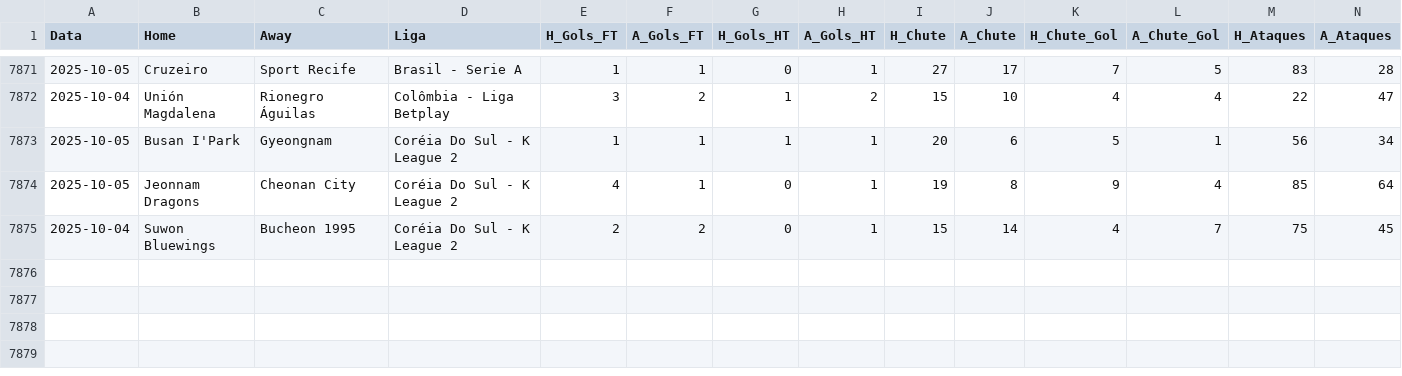
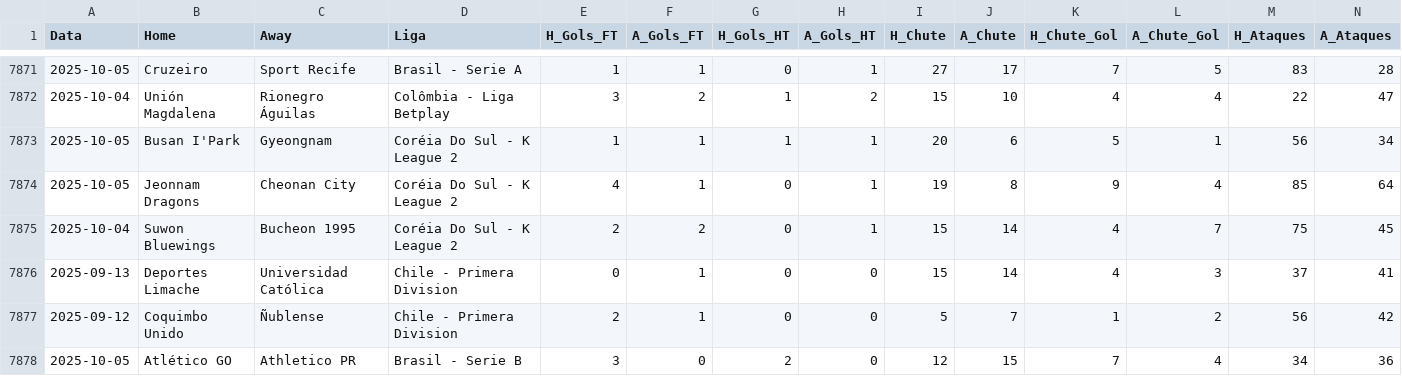
Before and after one commit to rafa3lsilva/webscrapping_redscore, a CSV file: dados_redscore.csv, drawn as a sheet; only a part is shown, gaps mark what is left out; rows hold the shown columns only; the diff names each change by its address in the sheet, - before the commit and + after, or states it on an @@ line.

Commit message:
atualizando base de dados e jogos do dia 09-10-2025

```diff
--- a/dados_redscore.csv
+++ b/dados_redscore.csv
+row 7876: 2025-09-13 | Deportes Limache | Universidad Católica | Chile - Primera Division | 0 | 1 | 0 | 0 | 15 | 14 | 4 | 3 | 37 | 41
+row 7877: 2025-09-12 | Coquimbo Unido | Ñublense | Chile - Primera Division | 2 | 1 | 0 | 0 | 5 | 7 | 1 | 2 | 56 | 42
+row 7878: 2025-10-05 | Atlético GO | Athletico PR | Brasil - Serie B | 3 | 0 | 2 | 0 | 12 | 15 | 7 | 4 | 34 | 36
```
Also changed, not shown: 4 other files.
